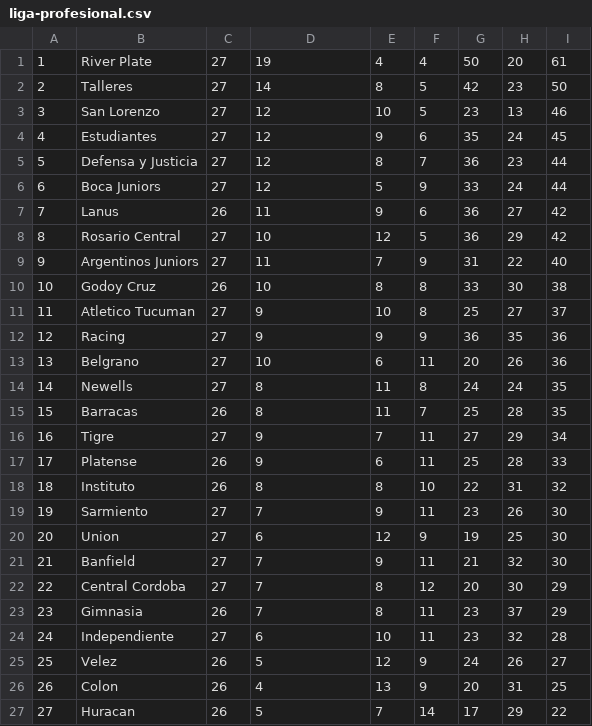
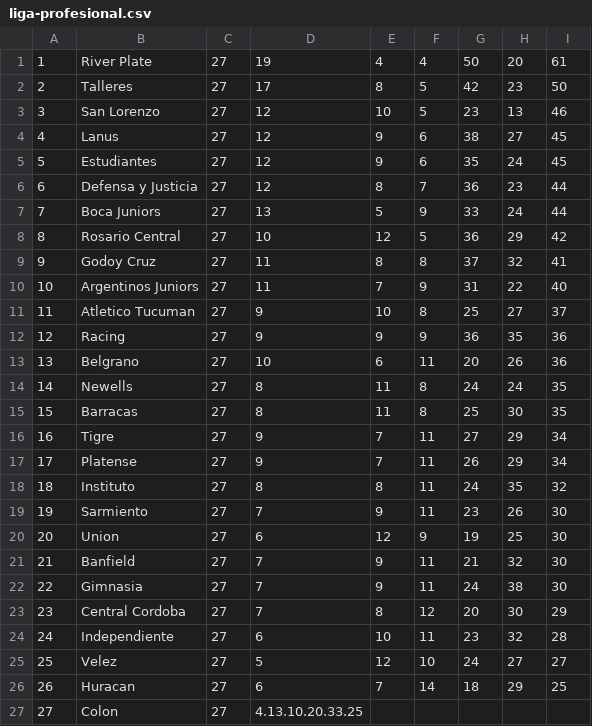
Before and after one commit to pedromiteffc/pedromiteffc.github.io, a CSV file: csv/ar/liga-profesional.csv, drawn as a sheet; only a part is shown; removed rows and columns are numbered as before the commit, all else as after; the diff covers the shown part only; the diff names each change by its address in the sheet, - before the commit and + after, or states it on an @@ line.

Commit message:
Update liga-profesional.csv

```diff
--- a/csv/ar/liga-profesional.csv
+++ b/csv/ar/liga-profesional.csv
-D2: 14
+D2: 17
+row 4: 4 | Lanus | 27 | 12 | 9 | 6 | 38 | 27 | 45
@@ column A renumbered between rows 5 and 26 @@
-D7: 12
+D7: 13
-row 7: 7 | Lanus | 26 | 11 | 9 | 6 | 36 | 27 | 42
+row 9: 9 | Godoy Cruz | 27 | 11 | 8 | 8 | 37 | 32 | 41
-row 10: 10 | Godoy Cruz | 26 | 10 | 8 | 8 | 33 | 30 | 38
-C15: 26
+C15: 27
-F15: 7
+F15: 8
-H15: 28
+H15: 30
-C17:C18: 26
+C17:C18: 27
-E17: 6
+E17: 7
-G17: 25
+G17: 26
-H17: 28
+H17: 29
-I17: 33
+I17: 34
-F18: 10
+F18: 11
-G18: 22
+G18: 24
-H18: 31
+H18: 35
+row 22: 22 | Gimnasia | 27 | 7 | 9 | 11 | 24 | 38 | 30
-row 23: 23 | Gimnasia | 26 | 7 | 8 | 11 | 23 | 37 | 29
-C25: 26
+C25: 27
-F25: 9
+F25: 10
-H25: 26
+H25: 27
-row 26: 26 | Colon | 26 | 4 | 13 | 9 | 20 | 31 | 25
-C26: 26
+C26: 27
-D26: 5
+D26: 6
-G26: 17
+G26: 18
-I26: 22
+I26: 25
+row 27: 27 | Colon | 27 | 4.13.10.20.33.25
```
Also changed, not shown: 4 edited cells elsewhere in this file.
